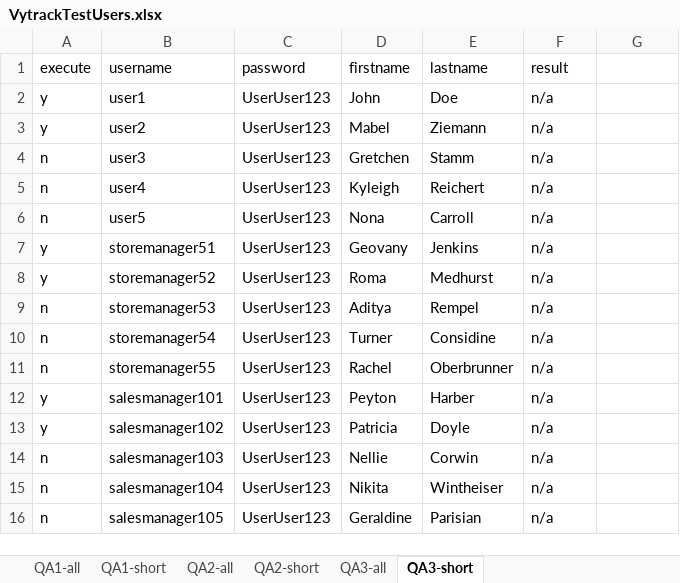
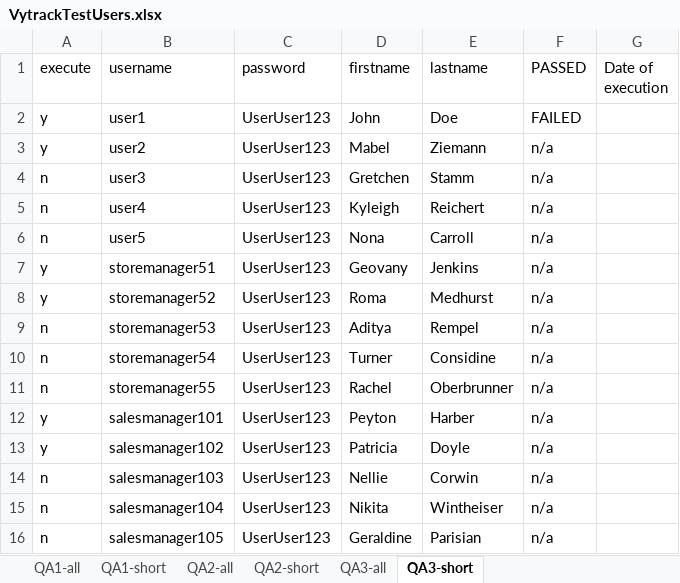
Before and after one commit to Jarylgapova/Fall2019Selenium9, an Excel workbook: VytrackTestUsers.xlsx, sheet QA3-short, drawn as a sheet; values as stored, in another font and other column widths than the file's, no borders; the diff names each change by its address in the sheet, - before the commit and + after, or states it on an @@ line.

Commit message:
Write into excel file

```diff
--- a/VytrackTestUsers.xlsx (sheet QA3-short)
+++ b/VytrackTestUsers.xlsx (sheet QA3-short)
-F1: result
+F1: PASSED
-G1: (empty)
+G1: Date of execution
-F2 (PASSED): n/a
+F2 (PASSED): FAILED
```
Also changed, not shown: 2 other files.
